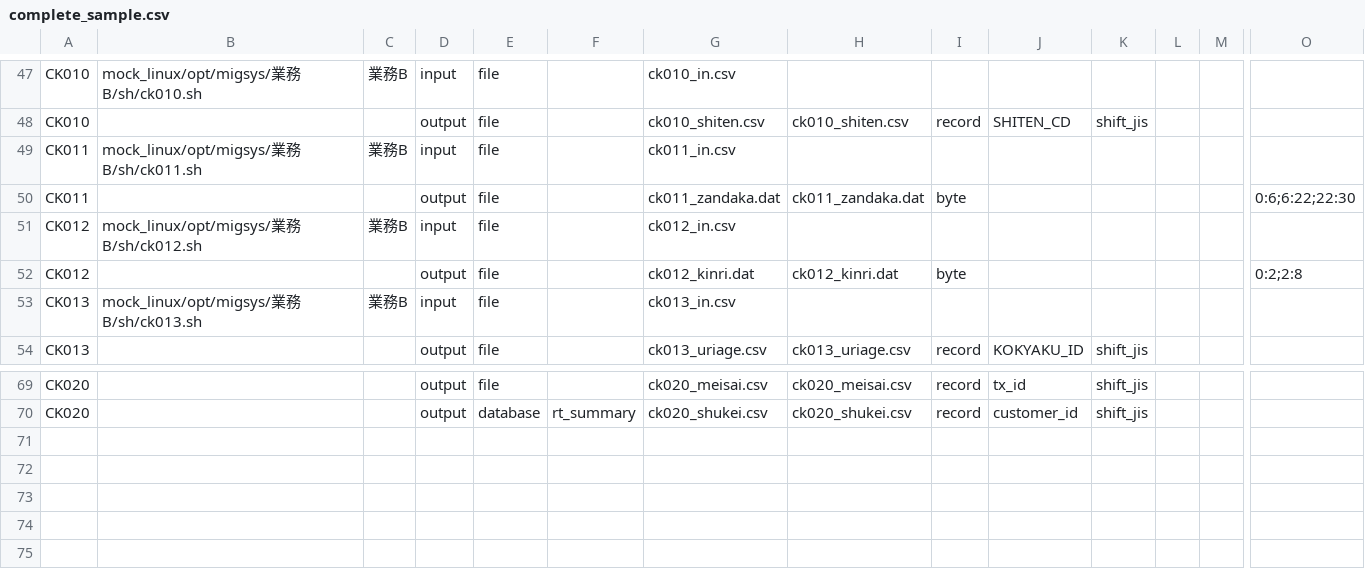
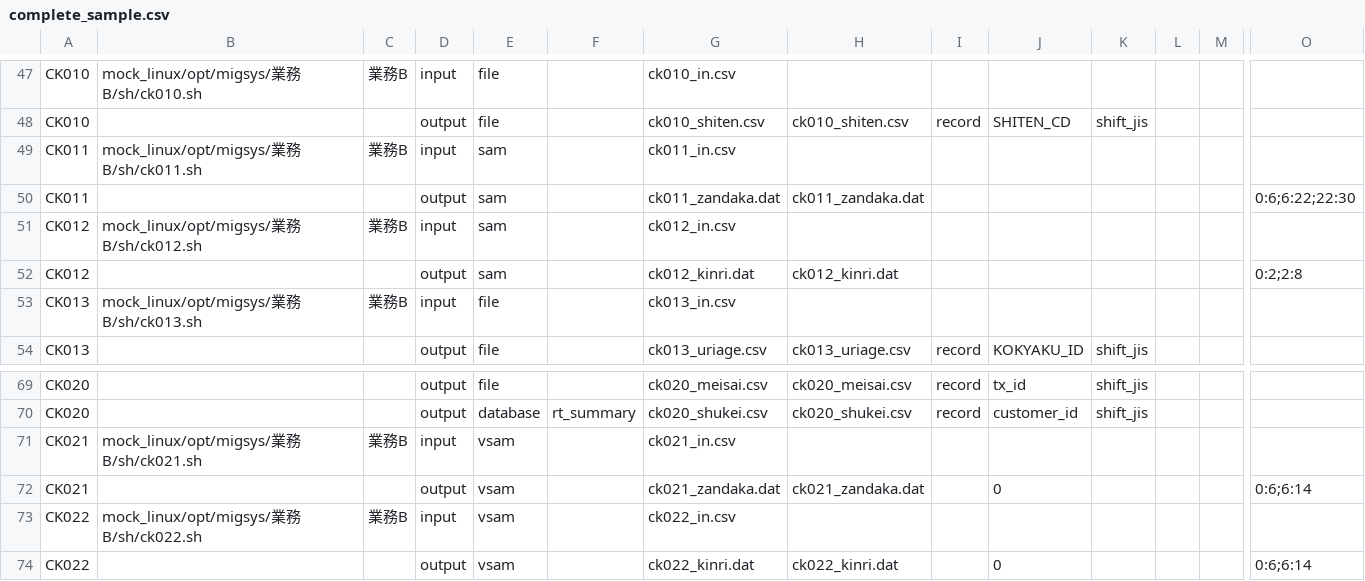
Before and after one commit to kyh0815/DataComparator, a CSV file: samples/complete/complete_sample.csv, drawn as a sheet; only a part is shown, gaps mark what is left out; rows hold the shown columns only; the diff names each change by its address in the sheet, - before the commit and + after, or states it on an @@ line.

```diff
--- a/samples/complete/complete_sample.csv
+++ b/samples/complete/complete_sample.csv
-E49:E52: file
+E49:E52: sam
-I50: byte
+I50: (empty)
-I52: byte
+I52: (empty)
+row 71: CK021 | mock_linux/opt/migsys/業務B/sh/ck021.sh | 業務B | input | vsam |  | ck021_in.csv
+row 72: CK021 |  |  | output | vsam |  | ck021_zandaka.dat | ck021_zandaka.dat |  | 0 |  |  |  | 0:6;6:14
+row 73: CK022 | mock_linux/opt/migsys/業務B/sh/ck022.sh | 業務B | input | vsam |  | ck022_in.csv
+row 74: CK022 |  |  | output | vsam |  | ck022_kinri.dat | ck022_kinri.dat |  | 0 |  |  |  | 0:6;6:14
```
Also changed, not shown: 12 other files.
